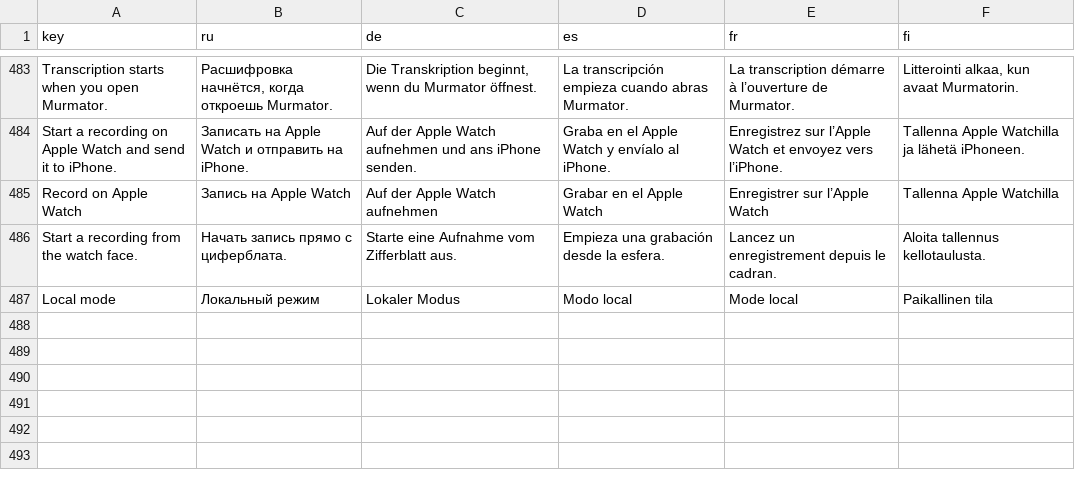
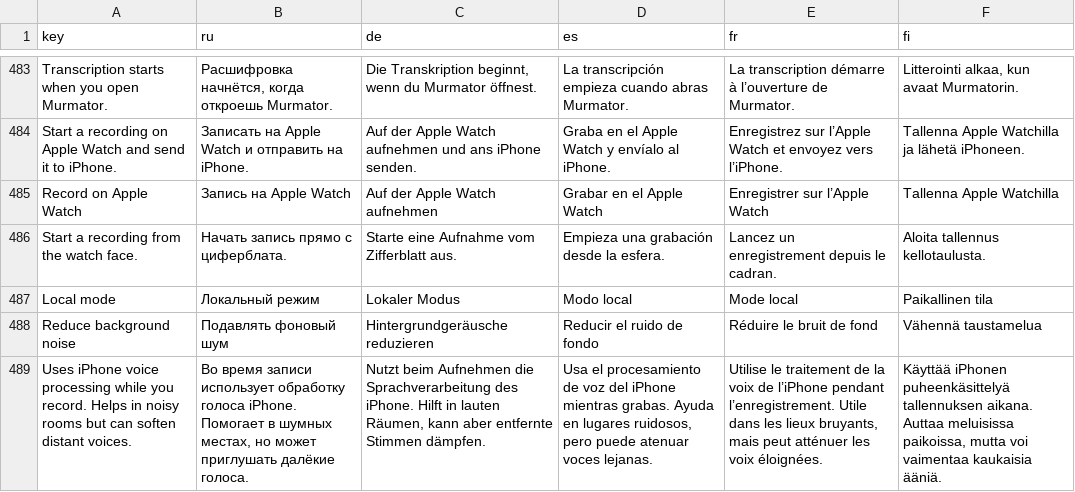
Before and after one commit to bshk-app/murmur, a TSV file: Applications/iOS/Localization/translations.tsv, drawn as a sheet; only a part is shown, gaps mark what is left out; the diff names each change by its address in the sheet, - before the commit and + after, or states it on an @@ line.

Commit message:
feat(ios): Reduce background noise while recording — turn it on in Settings → Speech
A new "Reduce background noise" setting (off by default) records through the
system's voice processing: AVAudioInputNode.setVoiceProcessingEnabled with a
playAndRecord / voiceChat session, since measurement mode would switch that
processing back off. Other audio is ducked as little as the API allows, and the
mixer node is touched so the full-duplex unit has an output graph to start.
It applies to recordings and direct translation; the keyboard is unchanged.

AudioEnhanceKit was considered instead and set aside: it is a private,
unlicensed package in a public repository, and its DPDFNet product ships every
model variant (~52 MB) where only the 16 kHz one would be used.

Strings are added to the .strings files and translations.tsv by hand: on this
branch the table still lags the shipped files, so generate.py would drop keys.
The UI test host's AppModel stub gains the property the settings view binds.
Not yet verified on a device.

```diff
--- a/Applications/iOS/Localization/translations.tsv
+++ b/Applications/iOS/Localization/translations.tsv
+row 488: Reduce background noise | Подавлять фоновый шум | Hintergrundgeräusche reduzieren | Reducir el ruido de fondo | Réduire le bruit de fond | Vähennä taustamelua
+row 489: Uses iPhone voice processing while you record. Helps in noisy rooms but can soften distant voices. | Во время записи использует обработку голоса iPhone. Помогает в шумных местах, но может приглушать далёкие голоса. | Nutzt beim Aufnehmen die Sprachverarbeitung des iPhone. Hilft in lauten Räumen, kann aber entfernte Stimmen dämpfen. | Usa el procesamiento de voz del iPhone mientras grabas. Ayuda en lugares ruidosos, pero puede atenuar voces lejanas. | Utilise le traitement de la voix de l’iPhone pendant l’enregistrement. Utile dans les lieux bruyants, mais peut atténuer les voix éloignées. | Käyttää iPhonen puheenkäsittelyä tallennuksen aikana. Auttaa meluisissa paikoissa, mutta voi vaimentaa kaukaisia ääniä.
```
Also changed, not shown: 13 other files.
